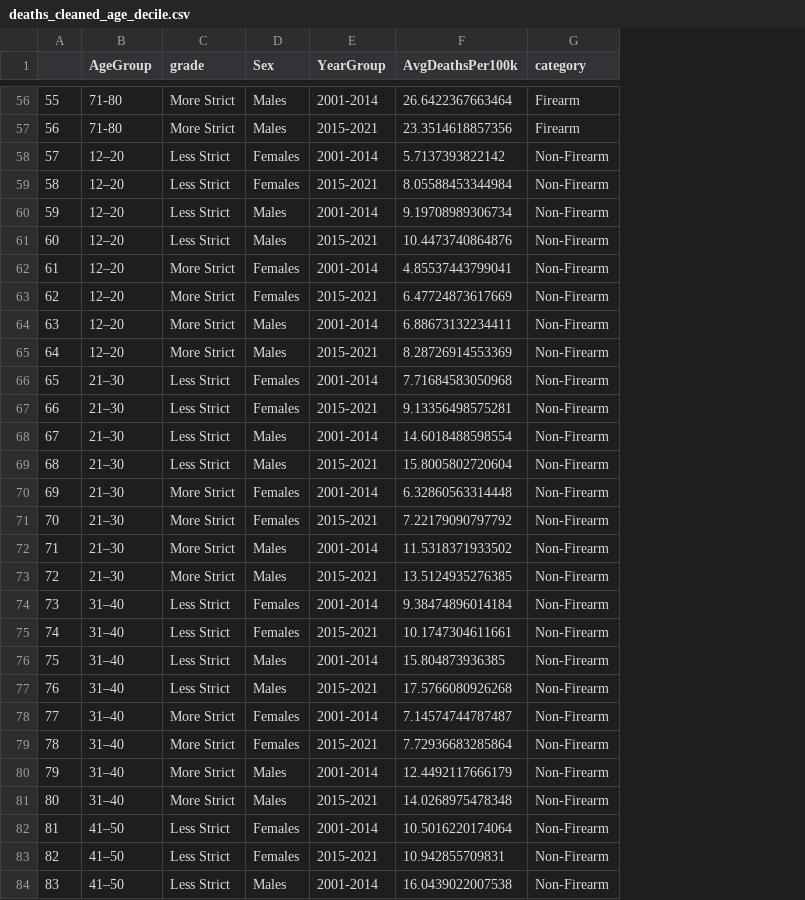
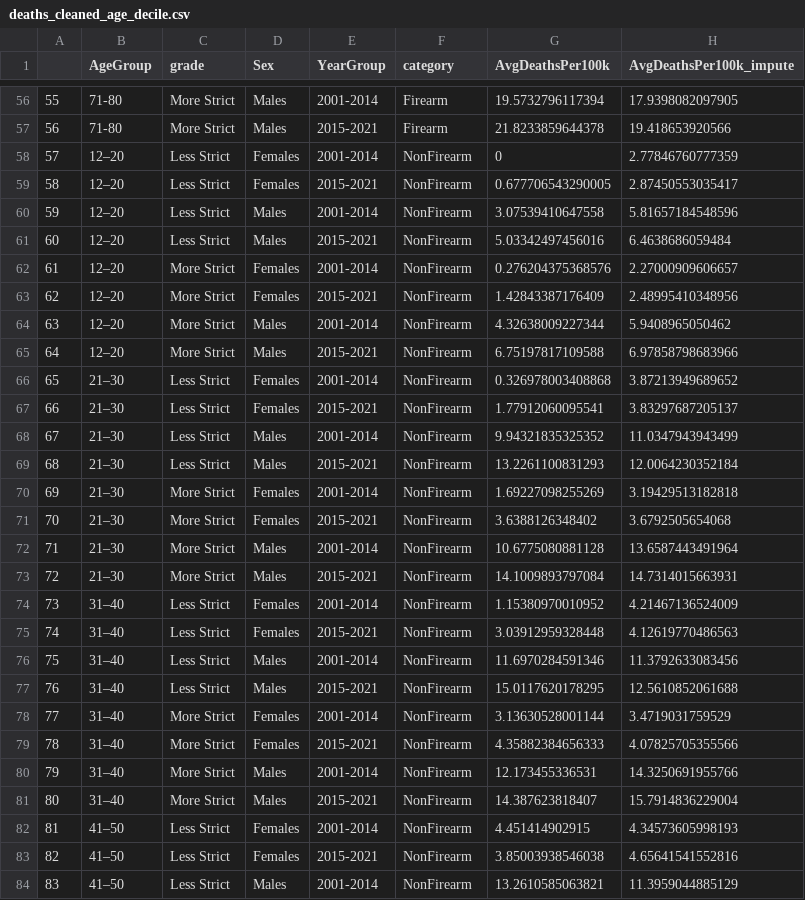
Before and after one commit to jacobjameson/suicide_gender, a CSV file: outputs/data/deaths_cleaned_age_decile.csv, drawn as a sheet; only a part is shown, gaps mark what is left out; removed rows and columns are numbered as before the commit, all else as after; the diff covers the shown part only; the diff names each change by its address in the sheet, - before the commit and + after, or states it on an @@ line.

Commit message:
data cleaned and imputation done

```diff
--- a/outputs/data/deaths_cleaned_age_decile.csv
+++ b/outputs/data/deaths_cleaned_age_decile.csv
-column F (AvgDeathsPer100k), rows 56-84: 26.6422367663464 | 23.3514618857356 | 5.7137393822142 | 8.05588453344984 | 9.19708989306734 | 10.4473740864876 | 4.85537443799041 | 6.47724873617669 | 6.88673132234411 | 8.28726914553369 | 7.71684583050968 | 9.13356498575281 | 14.6018488598554 | 15.8005802720604 | 6.32860563314448 | 7.22179090797792 | 11.5318371933502 | 13.5124935276385 | 9.38474896014184 | 10.1747304611661 | 15.804873936385 | 17.5766080926268 | 7.14574744787487 | 7.72936683285864 | 12.4492117666179 | 14.0268975478348 | 10.5016220174064 | 10.942855709831 | 16.0439022007538
+column G (AvgDeathsPer100k), rows 56-84: 19.5732796117394 | 21.8233859644378 | 0 | 0.677706543290005 | 3.07539410647558 | 5.03342497456016 | 0.276204375368576 | 1.42843387176409 | 4.32638009227344 | 6.75197817109588 | 0.326978003408868 | 1.77912060095541 | 9.94321835325352 | 13.2261100831293 | 1.69227098255269 | 3.6388126348402 | 10.6775080881128 | 14.1009893797084 | 1.15380970010952 | 3.03912959328448 | 11.6970284591346 | 15.0117620178295 | 3.13630528001144 | 4.35882384656333 | 12.173455336531 | 14.387623818407 | 4.451414902915 | 3.85003938546038 | 13.2610585063821
+column H (AvgDeathsPer100k_impute), rows 56-84: 17.9398082097905 | 19.418653920566 | 2.77846760777359 | 2.87450553035417 | 5.81657184548596 | 6.4638686059484 | 2.27000909606657 | 2.48995410348956 | 5.9408965050462 | 6.97858798683966 | 3.87213949689652 | 3.83297687205137 | 11.0347943943499 | 12.0064230352184 | 3.19429513182818 | 3.6792505654068 | 13.6587443491964 | 14.7314015663931 | 4.21467136524009 | 4.12619770486563 | 11.3792633083456 | 12.5610852061688 | 3.4719031759529 | 4.07825705355566 | 14.3250691955766 | 15.7914836229004 | 4.34573605998193 | 4.65641541552816 | 11.3959044885129
-F58:F84 (category): Non-Firearm
+F58:F84 (category): NonFirearm
```
Also changed, not shown: 29 edited cells elsewhere in this file, outputs/tables/XGBoost Performance_FirearmDeaths.csv, 12 other files.
